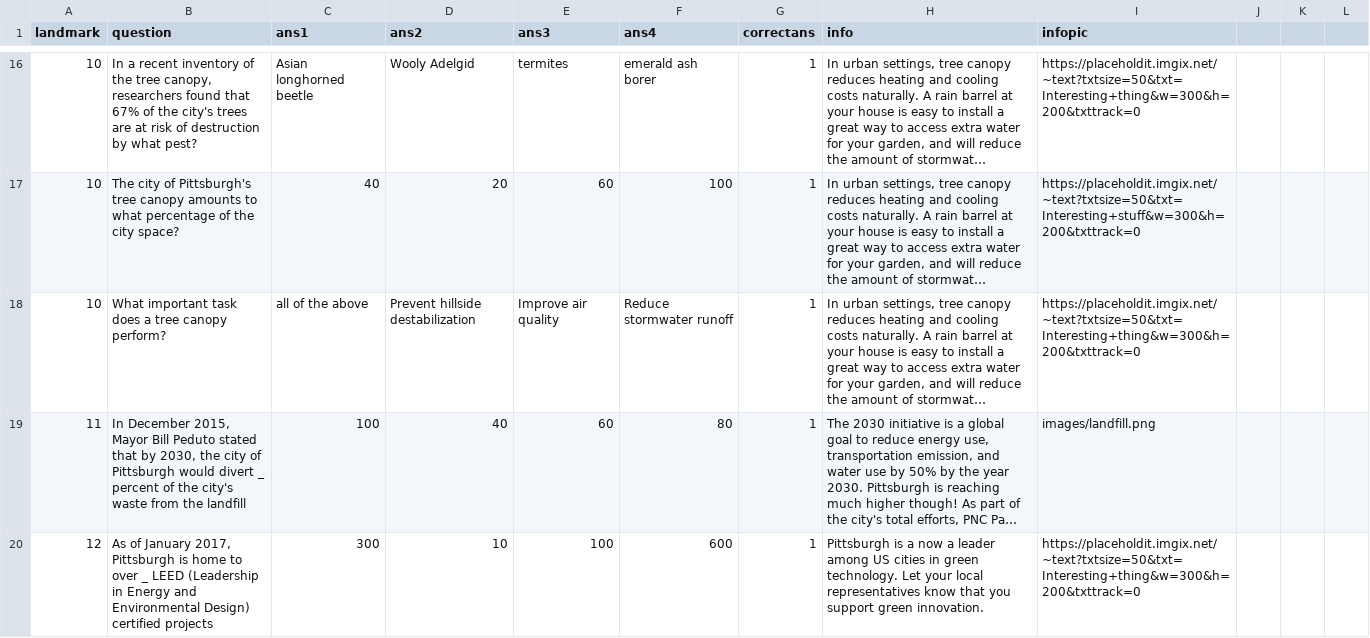
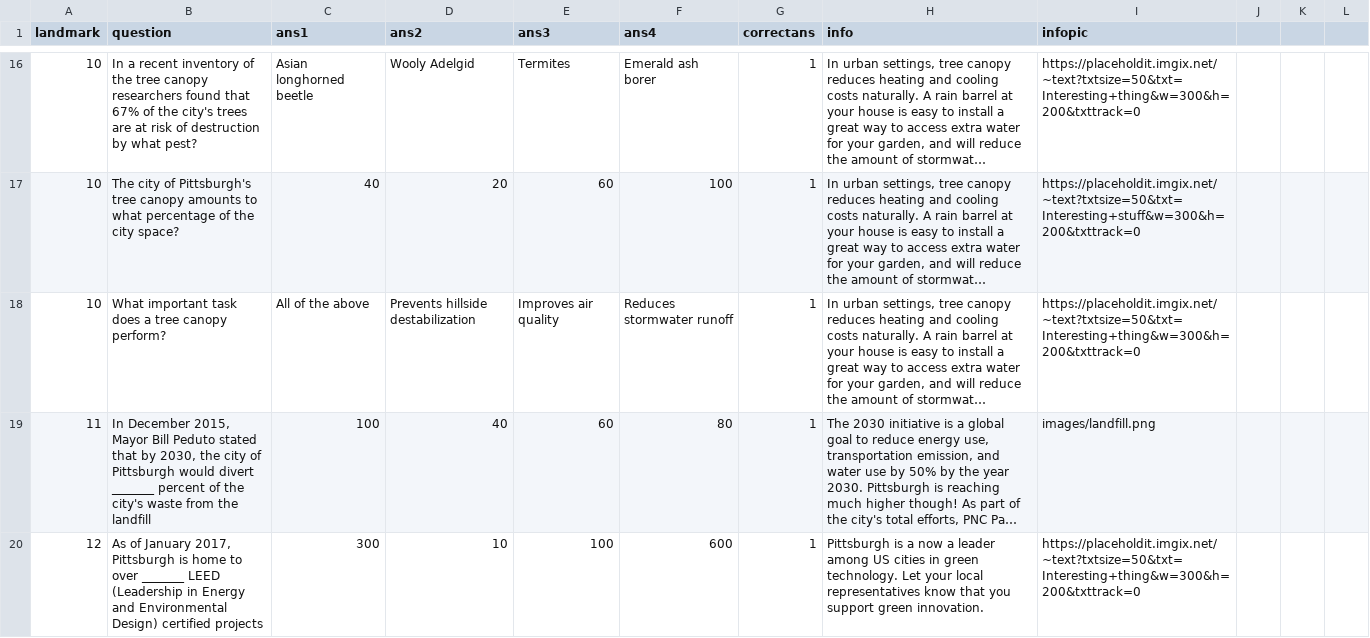
Before and after one commit to Waymer/TriviaGamePhipps373, a CSV file: public/questions.csv, drawn as a sheet; only a part is shown, gaps mark what is left out; long unchanged cells end in …; the diff covers the shown part only; the diff names each change by its address in the sheet, - before the commit and + after, or states it on an @@ line.

Commit message:
formatted questions csv

```diff
--- a/public/questions.csv
+++ b/public/questions.csv
-B16 (question): …the tree canopy, researchers found…
+B16 (question): …the tree canopy researchers found…
-E16 (ans3): termites
+E16 (ans3): Termites
-F16 (ans4): emerald ash borer
+F16 (ans4): Emerald ash borer
-C18 (ans1): all of the above
+C18 (ans1): All of the above
-D18 (ans2): Prevent hillside destabilization
+D18 (ans2): Prevents hillside destabilization
-E18 (ans3): Improve air quality
+E18 (ans3): Improves air quality
-F18 (ans4): Reduce stormwater runoff
+F18 (ans4): Reduces stormwater runoff
-B19 (question): …would divert _ percent of…
+B19 (question): …would divert _______ percent of…
-B20 (question): …to over _ LEED (Leadership…
+B20 (question): …to over _______ LEED (Leadership…
```
Also changed, not shown: 47 edited cells elsewhere in this file.
